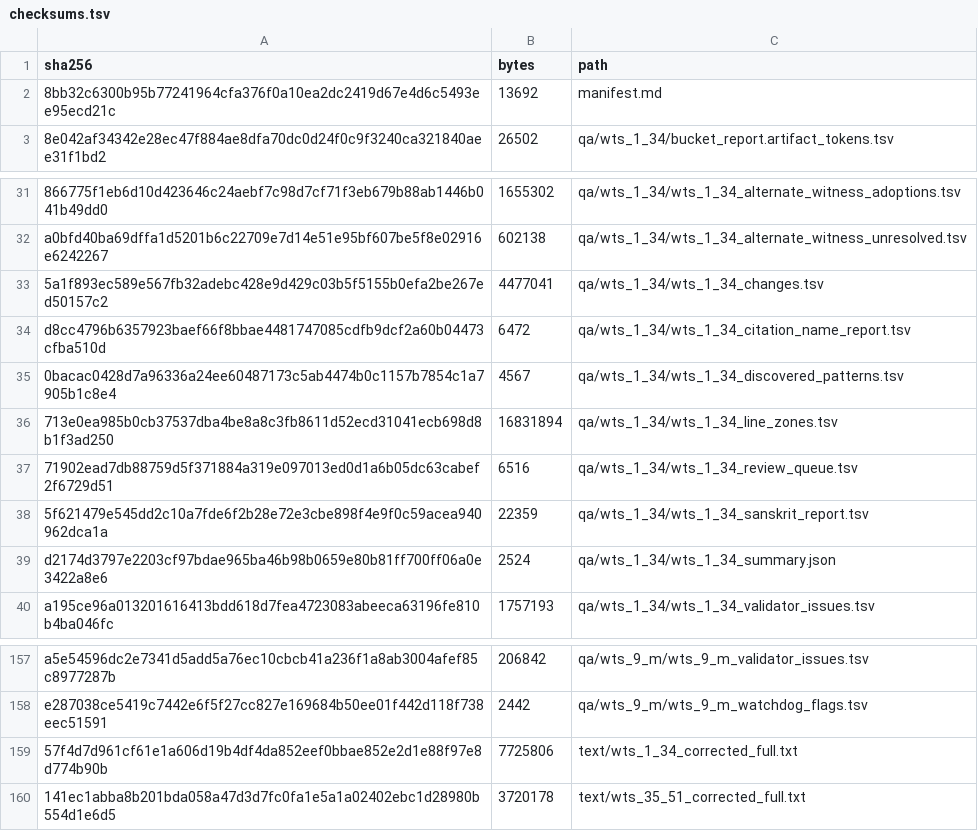
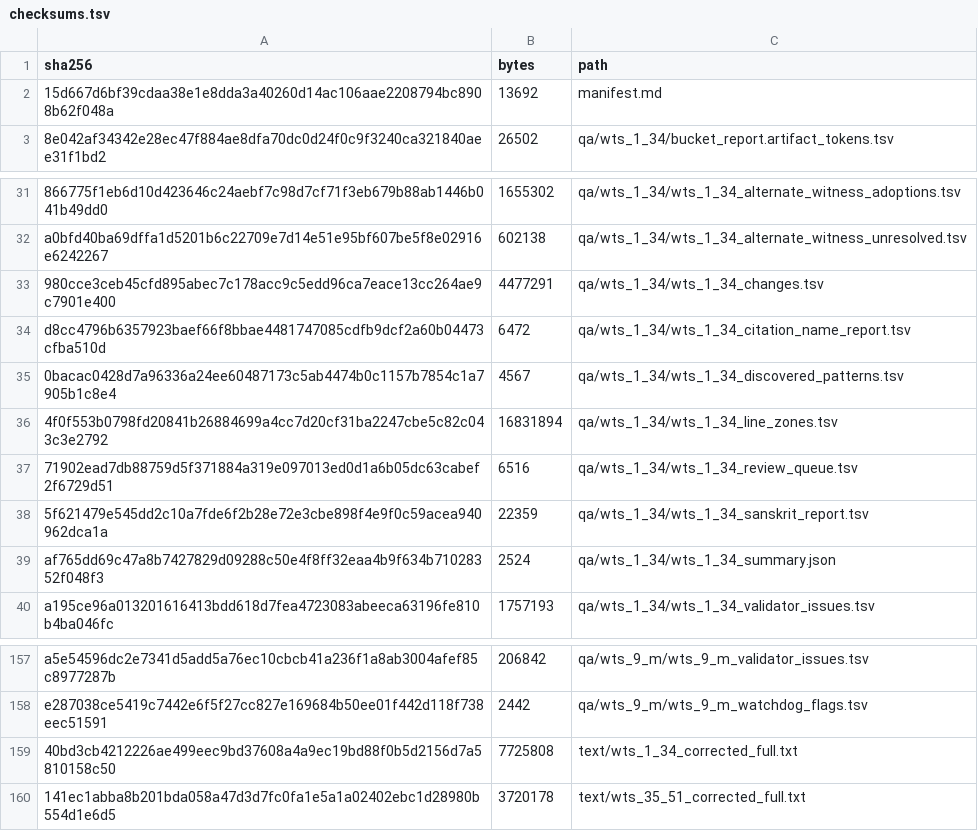
Before and after one commit to nh36/WtSOCR, a TSV file: release/current/checksums.tsv, drawn as a sheet; only a part is shown, gaps mark what is left out; the diff names each change by its address in the sheet, - before the commit and + after, or states it on an @@ line.

```diff
--- a/release/current/checksums.tsv
+++ b/release/current/checksums.tsv
-A2 (sha256): 8bb32c6300b95b77241964cfa376f0a10ea2dc2419d67e4d6c5493ee95ecd21c
+A2 (sha256): 15d667d6bf39cdaa38e1e8dda3a40260d14ac106aae2208794bc8908b62f048a
-A33 (sha256): 5a1f893ec589e567fb32adebc428e9d429c03b5f5155b0efa2be267ed50157c2
+A33 (sha256): 980cce3ceb45cfd895abec7c178acc9c5edd96ca7eace13cc264ae9c7901e400
-B33 (bytes): 4477041
+B33 (bytes): 4477291
-A36 (sha256): 713e0ea985b0cb37537dba4be8a8c3fb8611d52ecd31041ecb698d8b1f3ad250
+A36 (sha256): 4f0f553b0798fd20841b26884699a4cc7d20cf31ba2247cbe5c82c043c3e2792
-A39 (sha256): d2174d3797e2203cf97bdae965ba46b98b0659e80b81ff700ff06a0e3422a8e6
+A39 (sha256): af765dd69c47a8b7427829d09288c50e4f8ff32eaa4b9f634b71028352f048f3
-A159 (sha256): 57f4d7d961cf61e1a606d19b4df4da852eef0bbae852e2d1e88f97e8d774b90b
+A159 (sha256): 40bd3cb4212226ae499eec9bd37608a4a9ec19bd88f0b5d2156d7a5810158c50
-B159 (bytes): 7725806
+B159 (bytes): 7725808
```
Also changed, not shown: data/correction_families.tsv, 7 other files.
